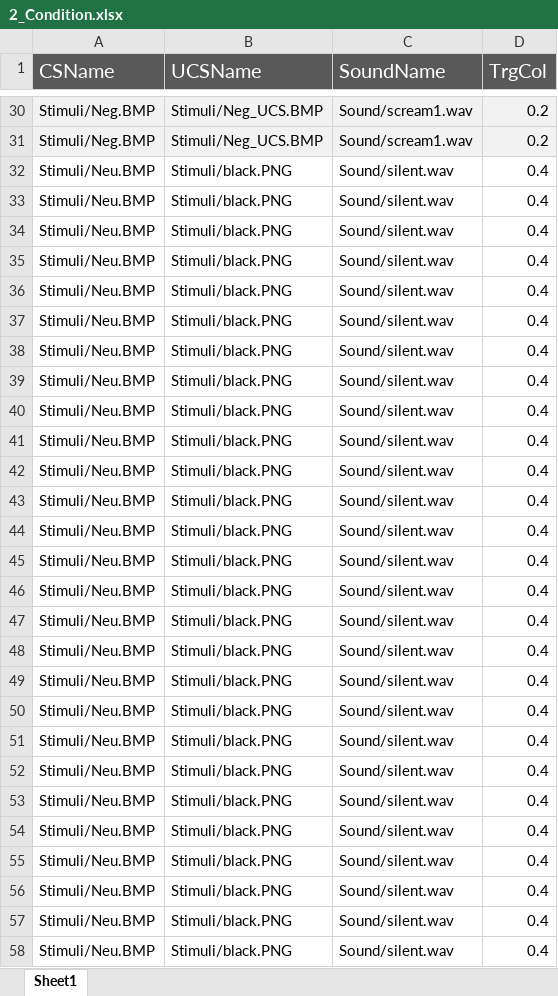
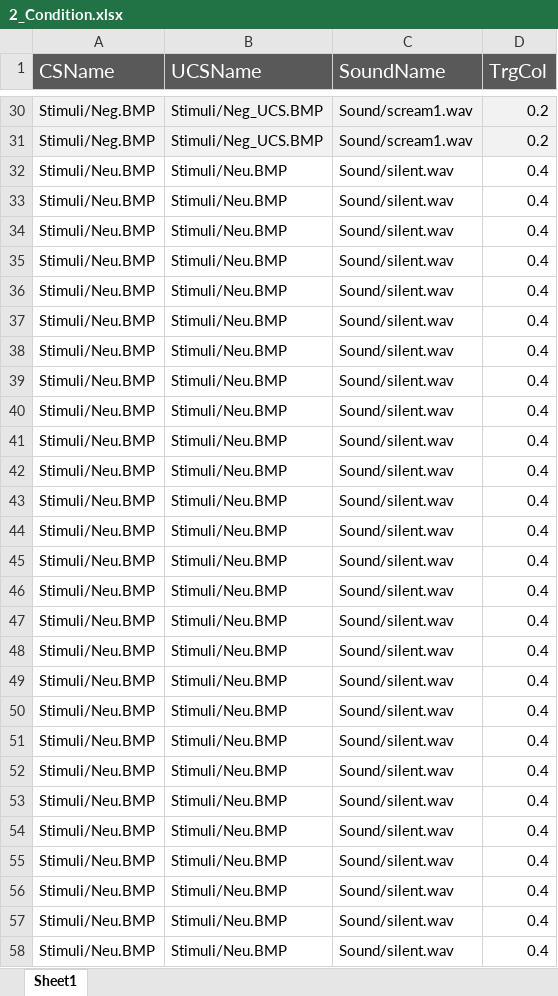
Before and after one commit to faissalshrf/threat-conditioning-and-extinction-task, an Excel workbook: 2_Condition.xlsx, sheet Sheet1, drawn as a sheet; only a part is shown, gaps mark what is left out; values as stored, in another font and other column widths than the file's, no borders; the diff covers the shown part only; the diff names each change by its address in the sheet, - before the commit and + after, or states it on an @@ line.

Commit message:
Feature Black stim in Cond replaced with Stim

```diff
--- a/2_Condition.xlsx (sheet Sheet1)
+++ b/2_Condition.xlsx (sheet Sheet1)
-B32:B58 (UCSName): Stimuli/black.PNG
+B32:B58 (UCSName): Stimuli/Neu.BMP
```
Also changed, not shown: 18 edited cells elsewhere in this sheet, 2 other files.
